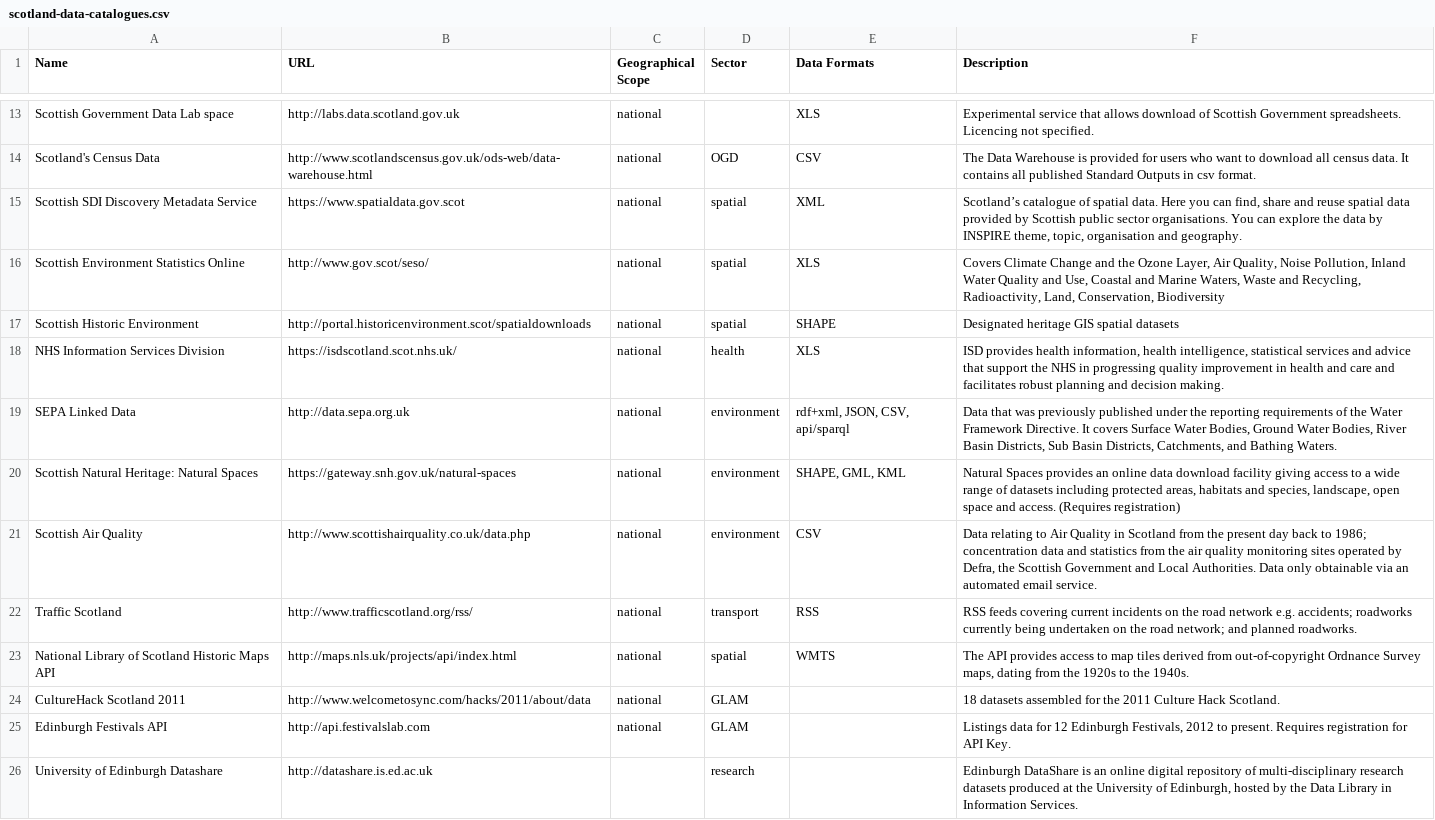
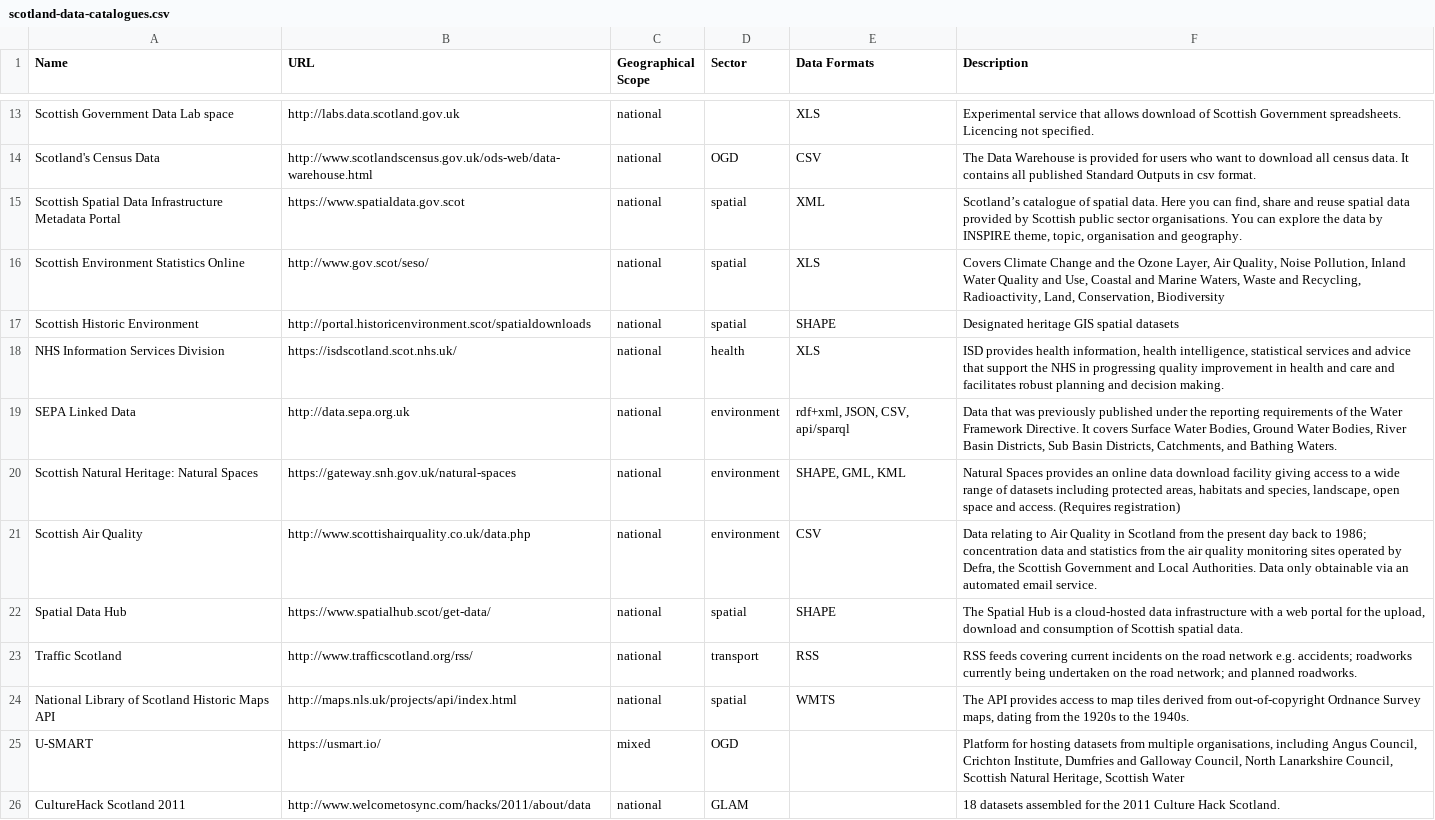
Before and after one commit to okfnscot/open-data-scotland, a CSV file: scotland-data-catalogues.csv, drawn as a sheet; only a part is shown, gaps mark what is left out; the shorter side is filled out with more unchanged rows.

Commit message:
Updated CSV file

```diff
--- a/scotland-data-catalogues.csv
+++ b/scotland-data-catalogues.csv
@@ -14,3 +14,3 @@
 "Scotland's Census Data","http://www.scotlandscensus.gov.uk/ods-web/data-warehouse.html","national","OGD","CSV","The Data Warehouse is provided for users who want to download all census data.  It contains all published Standard Outputs in csv format."
-"Scottish SDI Discovery Metadata Service","https://www.spatialdata.gov.scot","national","spatial","XML","Scotland’s catalogue of spatial data. Here you can find, share and reuse spatial data provided by Scottish public sector organisations. You can explore the data by INSPIRE theme, topic, organisation and geography. "
+"Scottish Spatial Data Infrastructure Metadata Portal","https://www.spatialdata.gov.scot","national","spatial","XML","Scotland’s catalogue of spatial data. Here you can find, share and reuse spatial data provided by Scottish public sector organisations. You can explore the data by INSPIRE theme, topic, organisation and geography. "
 "Scottish Environment Statistics Online","http://www.gov.scot/seso/","national","spatial","XLS","Covers Climate Change and the Ozone Layer, Air Quality, Noise Pollution, Inland Water Quality and Use, Coastal and Marine Waters, Waste and Recycling, Radioactivity, Land, Conservation, Biodiversity"
@@ -21,4 +21,6 @@
 "Scottish Air Quality","http://www.scottishairquality.co.uk/data.php","national","environment","CSV","Data relating to Air Quality in Scotland from the present day back to 1986; concentration data and statistics from the air quality monitoring sites operated by Defra, the Scottish Government and Local Authorities. Data only obtainable via an automated email service."
+"Spatial Data Hub","https://www.spatialhub.scot/get-data/","national","spatial","SHAPE","The Spatial Hub is a cloud-hosted data infrastructure with a web portal for the upload, download and consumption of Scottish spatial data."
 "Traffic Scotland","http://www.trafficscotland.org/rss/","national","transport","RSS","RSS feeds covering current incidents on the road network e.g. accidents; roadworks currently being undertaken on the road network; and planned roadworks."
 "National Library of Scotland Historic Maps API","http://maps.nls.uk/projects/api/index.html","national","spatial","WMTS","The API provides access to map tiles derived from out-of-copyright Ordnance Survey maps, dating from the 1920s to the 1940s."
+"U-SMART ","https://usmart.io/","mixed","OGD",,"Platform for hosting datasets from multiple organisations, including Angus Council, Crichton Institute, Dumfries and Galloway Council, North Lanarkshire Council, Scottish Natural Heritage, Scottish Water"
 "CultureHack Scotland 2011","http://www.welcometosync.com/hacks/2011/about/data","national","GLAM",,"18 datasets assembled for the 2011 Culture Hack Scotland."
```
